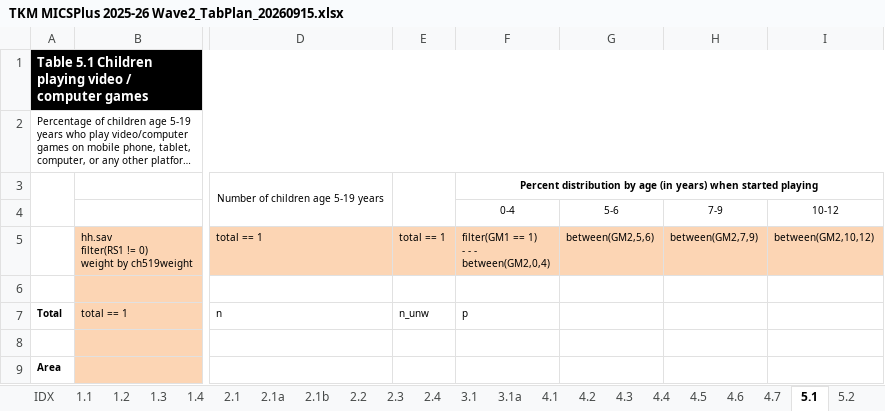
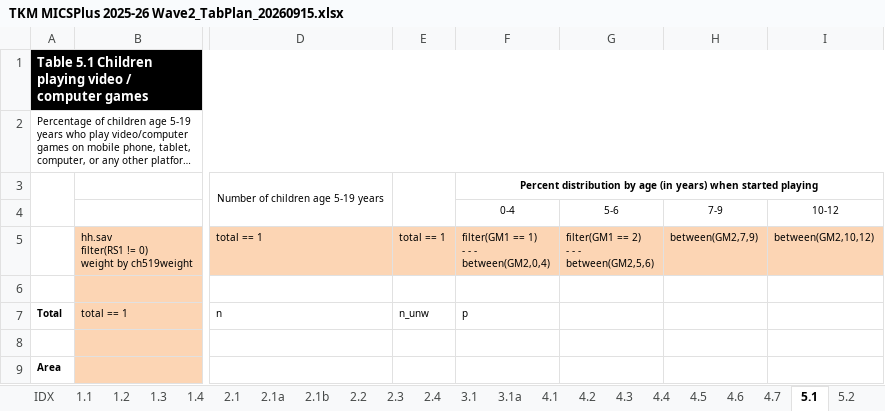
Before and after one commit to bariscr/micsPlusTableR-Files, an Excel workbook: Turkmenistan (2025-26) Wave 2/TKM MICSPlus 2025-26 Wave2_TabPlan_20260915.xlsx, sheet 5.1, drawn as a sheet; only a part is shown, gaps mark what is left out; long unchanged cells end in …; values as stored, in another font and other column widths than the file's, no borders; ↵ is a line break in a cell; the diff names each change by its address in the sheet, - before the commit and + after, or states it on an @@ line.

Commit message:
TKM Wave 2.

```diff
--- a/Turkmenistan (2025-26) Wave 2/TKM MICSPlus 2025-26 Wave2_TabPlan_20260915.xlsx (sheet 5.1)
+++ b/Turkmenistan (2025-26) Wave 2/TKM MICSPlus 2025-26 Wave2_TabPlan_20260915.xlsx (sheet 5.1)
-G5: between(GM2,5,6)
+G5: filter(GM1 == 2) ↵ - - - ↵ between(GM2,5,6)
```
Also changed, not shown: sheet 6.2.
